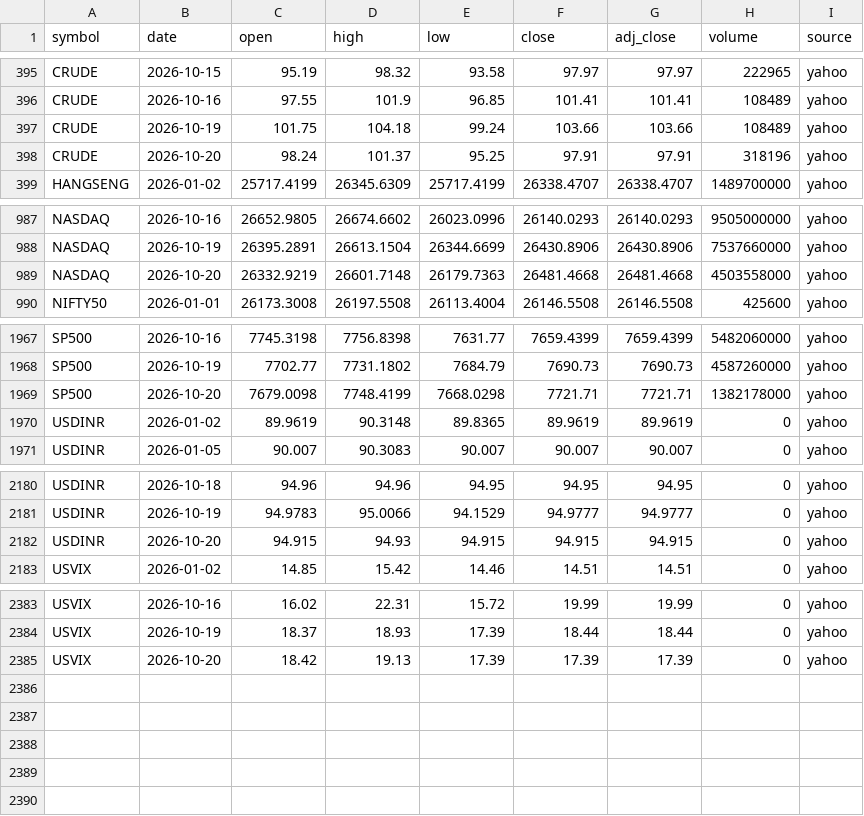
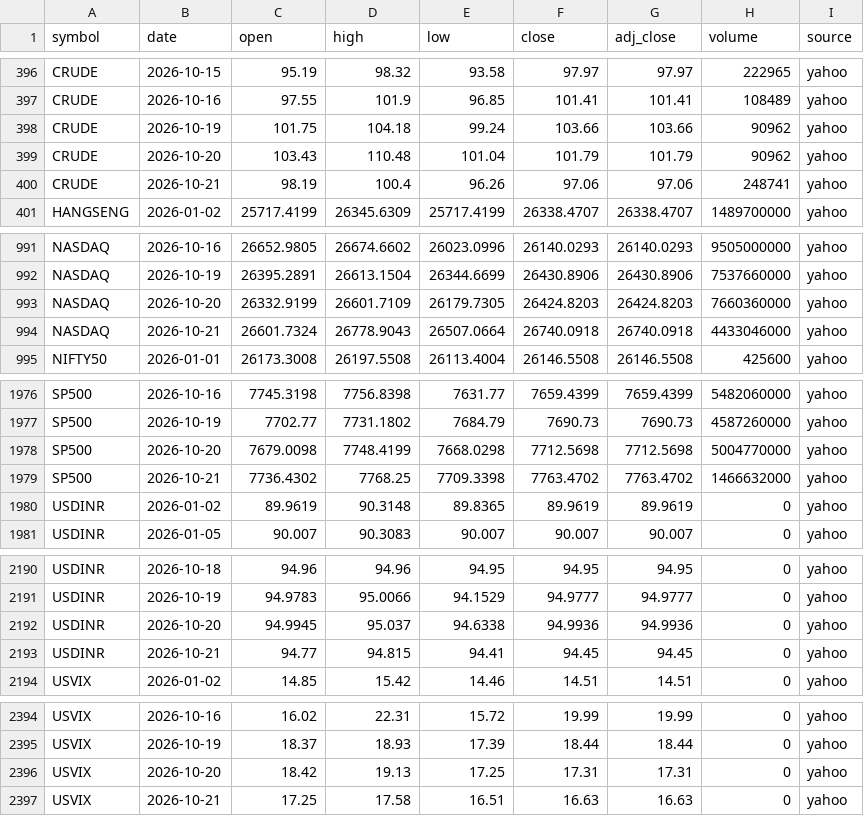
Before and after one commit to san1eev1/Stock-predictor, a CSV file: indices/2026.csv, drawn as a sheet; only a part is shown, gaps mark what is left out; the diff covers the shown part only.

```diff
--- a/indices/2026.csv
+++ b/indices/2026.csv
@@ -396,4 +397,5 @@ CRUDE,2026-10-15,95.19,98.32,93.58,97.97,97.97,222965,yahoo
 CRUDE,2026-10-16,97.55,101.9,96.85,101.41,101.41,108489,yahoo
-CRUDE,2026-10-19,101.75,104.18,99.24,103.66,103.66,108489,yahoo
-CRUDE,2026-10-20,98.24,101.37,95.25,97.91,97.91,318196,yahoo
+CRUDE,2026-10-19,101.75,104.18,99.24,103.66,103.66,90962,yahoo
+CRUDE,2026-10-20,103.43,110.48,101.04,101.79,101.79,90962,yahoo
+CRUDE,2026-10-21,98.19,100.4,96.26,97.06,97.06,248741,yahoo
 HANGSENG,2026-01-02,25717.4199,26345.6309,25717.4199,26338.4707,26338.4707,1489700000,yahoo
@@ -988,3 +992,4 @@ NASDAQ,2026-10-16,26652.9805,26674.6602,26023.0996,26140.0293,26140.0293,9505000
 NASDAQ,2026-10-19,26395.2891,26613.1504,26344.6699,26430.8906,26430.8906,7537660000,yahoo
-NASDAQ,2026-10-20,26332.9219,26601.7148,26179.7363,26481.4668,26481.4668,4503558000,yahoo
+NASDAQ,2026-10-20,26332.9199,26601.7109,26179.7305,26424.8203,26424.8203,7660360000,yahoo
+NASDAQ,2026-10-21,26601.7324,26778.9043,26507.0664,26740.0918,26740.0918,4433046000,yahoo
 NIFTY50,2026-01-01,26173.3008,26197.5508,26113.4004,26146.5508,26146.5508,425600,yahoo
@@ -1968,3 +1977,4 @@ SP500,2026-10-16,7745.3198,7756.8398,7631.77,7659.4399,7659.4399,5482060000,yaho
 SP500,2026-10-19,7702.77,7731.1802,7684.79,7690.73,7690.73,4587260000,yahoo
-SP500,2026-10-20,7679.0098,7748.4199,7668.0298,7721.71,7721.71,1382178000,yahoo
+SP500,2026-10-20,7679.0098,7748.4199,7668.0298,7712.5698,7712.5698,5004770000,yahoo
+SP500,2026-10-21,7736.4302,7768.25,7709.3398,7763.4702,7763.4702,1466632000,yahoo
 USDINR,2026-01-02,89.9619,90.3148,89.8365,89.9619,89.9619,0,yahoo
@@ -2181,3 +2191,4 @@ USDINR,2026-10-18,94.96,94.96,94.95,94.95,94.95,0,yahoo
 USDINR,2026-10-19,94.9783,95.0066,94.1529,94.9777,94.9777,0,yahoo
-USDINR,2026-10-20,94.915,94.93,94.915,94.915,94.915,0,yahoo
+USDINR,2026-10-20,94.9945,95.037,94.6338,94.9936,94.9936,0,yahoo
+USDINR,2026-10-21,94.77,94.815,94.41,94.45,94.45,0,yahoo
 USVIX,2026-01-02,14.85,15.42,14.46,14.51,14.51,0,yahoo
@@ -2384,2 +2395,3 @@ USVIX,2026-10-16,16.02,22.31,15.72,19.99,19.99,0,yahoo
 USVIX,2026-10-19,18.37,18.93,17.39,18.44,18.44,0,yahoo
-USVIX,2026-10-20,18.42,19.13,17.39,17.39,17.39,0,yahoo
+USVIX,2026-10-20,18.42,19.13,17.25,17.31,17.31,0,yahoo
+USVIX,2026-10-21,17.25,17.58,16.51,16.63,16.63,0,yahoo
```
Also changed, not shown: 7 added rows elsewhere in this file, corporate_actions.csv, 7 other files.
